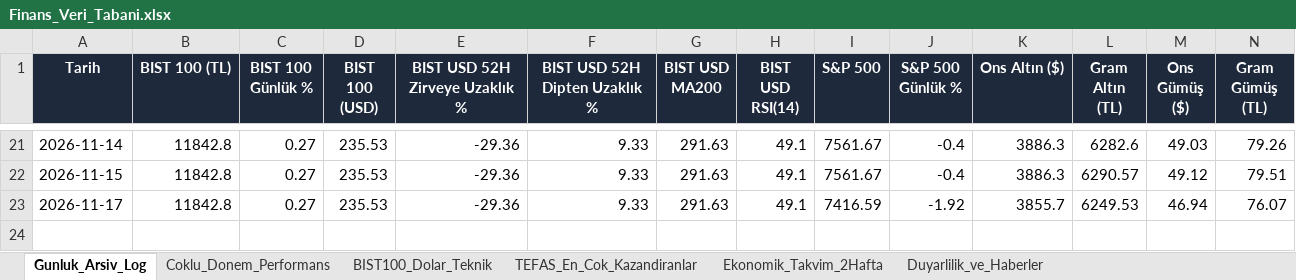
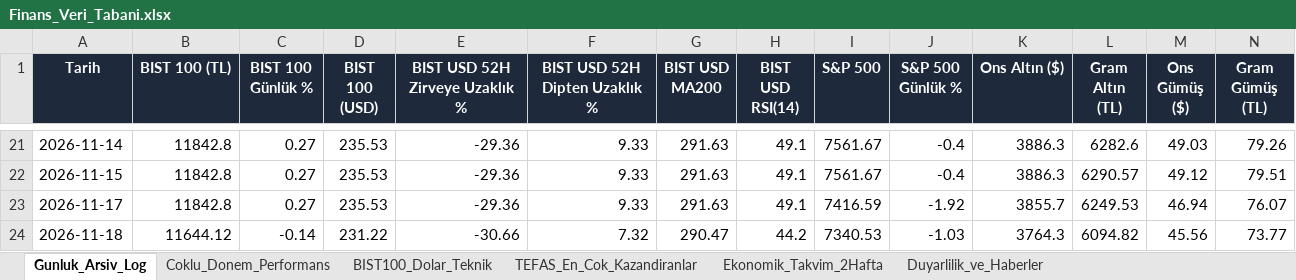
Before and after one commit to dorukcirit/DCfinans, an Excel workbook: docs/Finans_Veri_Tabani.xlsx, sheet Gunluk_Arsiv_Log, drawn as a sheet; only a part is shown, gaps mark what is left out; values as stored, in another font and other column widths than the file's, no borders; rows hold the shown columns only; the diff names each change by its address in the sheet, - before the commit and + after, or states it on an @@ line.

```diff
--- a/docs/Finans_Veri_Tabani.xlsx (sheet Gunluk_Arsiv_Log)
+++ b/docs/Finans_Veri_Tabani.xlsx (sheet Gunluk_Arsiv_Log)
+row 24: 2026-11-18 | 11644.12 | -0.14 | 231.22 | -30.66 | 7.32 | 290.47 | 44.2 | 7340.53 | -1.03 | 3764.3 | 6094.82 | 45.56 | 73.77
```
Also changed, not shown: sheet Coklu_Donem_Performans, sheet Duyarlilik_ve_Haberler, sheet Ekonomik_Takvim_2Hafta, sheet BIST100_Dolar_Teknik, raporlar/Finans_Veri_Tabani.xlsx, 7 other files.
